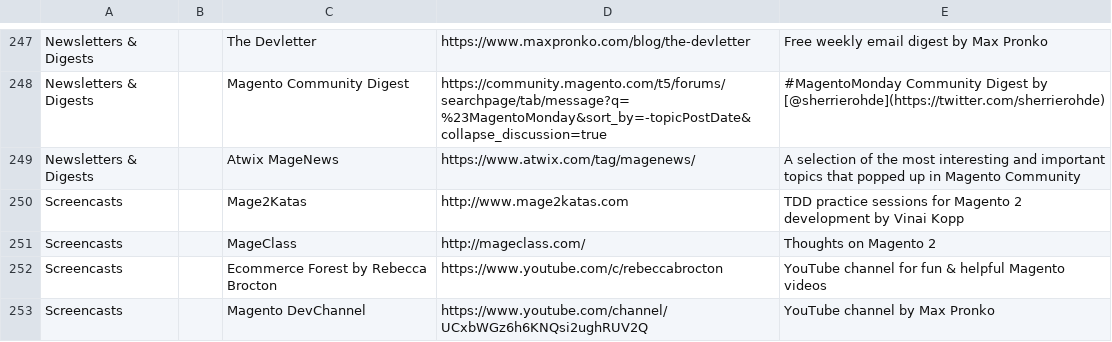
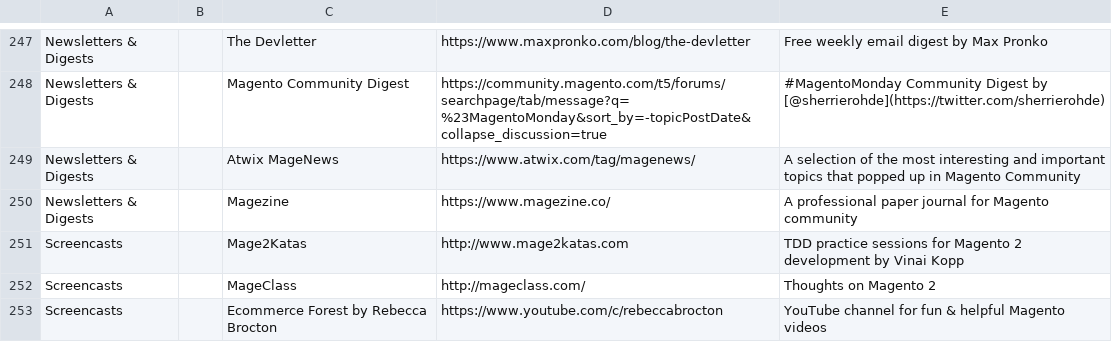
Before and after one commit to aleron75/mageres, a CSV file: resources.csv, drawn as a sheet; only a part is shown, gaps mark what is left out; the shorter side is filled out with more unchanged rows.

Commit message:
Add Magezine

```diff
--- a/resources.csv
+++ b/resources.csv
@@ -249,2 +249,3 @@ Newsletters & Digests,,Magento Community Digest,https://community.magento.com/t5
 Newsletters & Digests,,Atwix MageNews,https://www.atwix.com/tag/magenews/,A selection of the most interesting and important topics that popped up in Magento Community
+Newsletters & Digests,,Magezine,https://www.magezine.co/,A professional paper journal for Magento community
 Screencasts,,Mage2Katas,http://www.mage2katas.com,TDD practice sessions for Magento 2 development by Vinai Kopp
```
Also changed, not shown: 1 other file.
